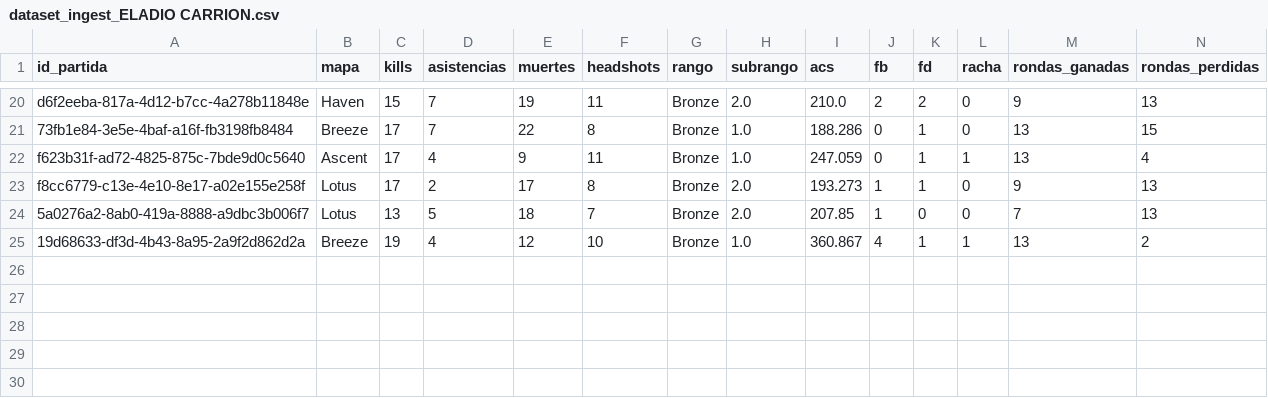
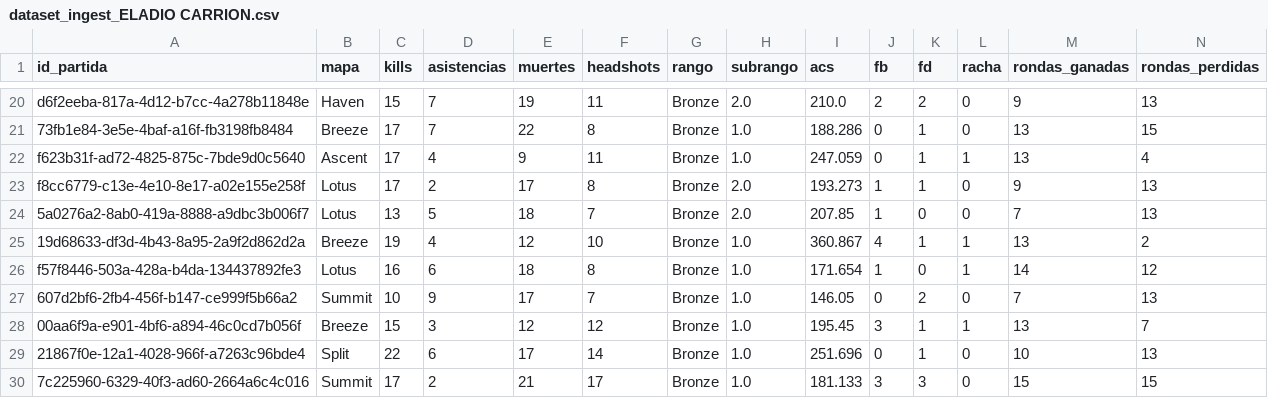
Before and after one commit to arondax/Proyecto-analisis, a CSV file: data/procesado/dataset_ingest_ELADIO CARRION.csv, drawn as a sheet; only a part is shown, gaps mark what is left out; rows hold the shown columns only; the diff names each change by its address in the sheet, - before the commit and + after, or states it on an @@ line.

```diff
--- a/data/procesado/dataset_ingest_ELADIO CARRION.csv
+++ b/data/procesado/dataset_ingest_ELADIO CARRION.csv
+row 26: f57f8446-503a-428a-b4da-134437892fe3 | Lotus | 16 | 6 | 18 | 8 | Bronze | 1.0 | 171.654 | 1 | 0 | 1 | 14 | 12
+row 27: 607d2bf6-2fb4-456f-b147-ce999f5b66a2 | Summit | 10 | 9 | 17 | 7 | Bronze | 1.0 | 146.05 | 0 | 2 | 0 | 7 | 13
+row 28: 00aa6f9a-e901-4bf6-a894-46c0cd7b056f | Breeze | 15 | 3 | 12 | 12 | Bronze | 1.0 | 195.45 | 3 | 1 | 1 | 13 | 7
+row 29: 21867f0e-12a1-4028-966f-a7263c96bde4 | Split | 22 | 6 | 17 | 14 | Bronze | 1.0 | 251.696 | 0 | 1 | 0 | 10 | 13
+row 30: 7c225960-6329-40f3-ad60-2664a6c4c016 | Summit | 17 | 2 | 21 | 17 | Bronze | 1.0 | 181.133 | 3 | 3 | 0 | 15 | 15
```
Also changed, not shown: data/raw/dataset_Chiste sad002.csv, data/raw/dataset_ELADIO CARRION.csv, 18 other files.
